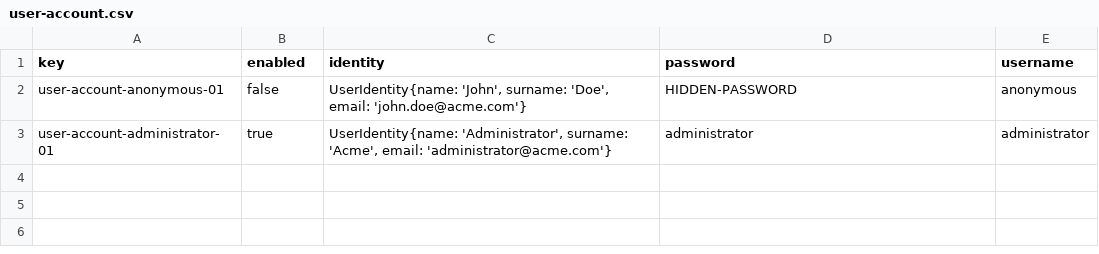
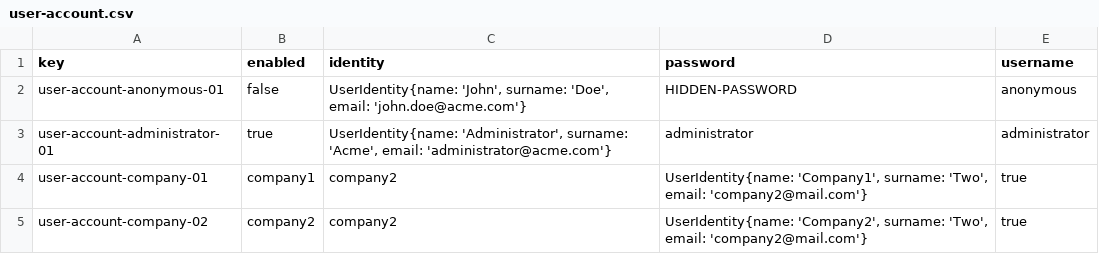
Before and after one commit to sebasruii/Acme-L3, a CSV file: src/main/webapp/WEB-INF/resources/initial-data/user-account.csv, drawn as a sheet.

```diff
--- a/src/main/webapp/WEB-INF/resources/initial-data/user-account.csv
+++ b/src/main/webapp/WEB-INF/resources/initial-data/user-account.csv
@@ -3 +3,3 @@ user-account-anonymous-01,false,"UserIdentity{name: 'John', surname: 'Doe', emai
 user-account-administrator-01,true,"UserIdentity{name: 'Administrator', surname: 'Acme', email: 'administrator@acme.com'}",administrator,administrator
+user-account-company-01,company1,company2,"UserIdentity{name: 'Company1', surname: 'Two', email: 'company2@mail.com'}",true
+user-account-company-02,company2,company2,"UserIdentity{name: 'Company2', surname: 'Two', email: 'company2@mail.com'}",true
```
Also changed, not shown: src/main/webapp/WEB-INF/resources/sample-data/company.csv.
